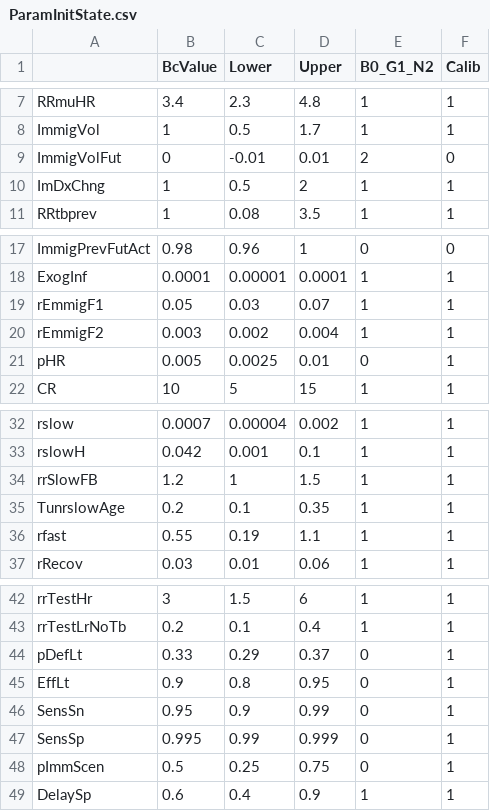
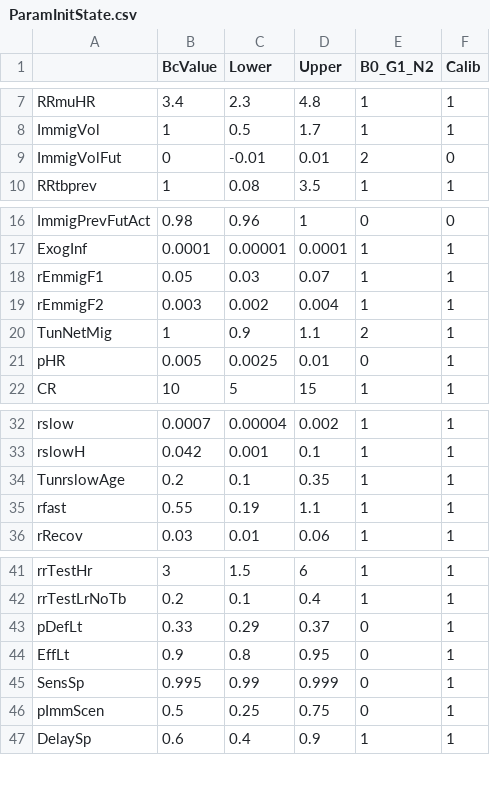
Before and after one commit to PPML/MITUS, a CSV file: inst/extdata/ParamInitState.csv, drawn as a sheet; only a part is shown, gaps mark what is left out; removed rows and columns are numbered as before the commit, all else as after; the diff names each change by its address in the sheet, - before the commit and + after, or states it on an @@ line.

```diff
--- a/inst/extdata/ParamInitState.csv
+++ b/inst/extdata/ParamInitState.csv
-row 10: ImDxChng | 1 | 0.5 | 2 | 1 | 1
+row 20: TunNetMig | 1 | 0.9 | 1.1 | 2 | 1
-row 34: rrSlowFB | 1.2 | 1 | 1.5 | 1 | 1
-row 46: SensSn | 0.95 | 0.9 | 0.99 | 0 | 1
```
Also changed, not shown: 2 other files.
